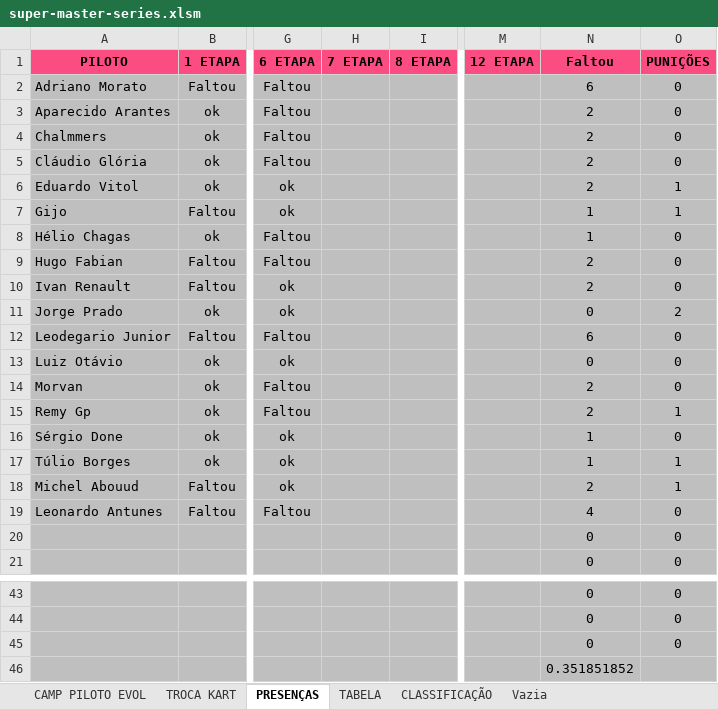
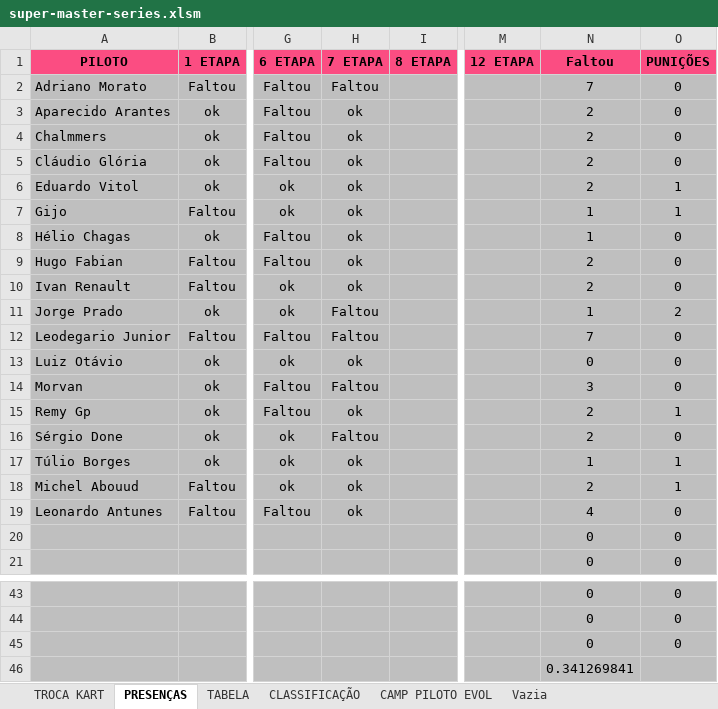
Before and after one commit to defariaaparecido/campeonatos-kart, an Excel workbook: super-master-series.xlsm, sheet PRESENÇAS, drawn as a sheet; only a part is shown, gaps mark what is left out; values as stored, in another font and other column widths than the file's, no borders; charts and pictures and conditional formats not drawn; the diff names each change by its address in the sheet, - before the commit and + after, or states it on an @@ line.

```diff
--- a/super-master-series.xlsm (sheet PRESENÇAS)
+++ b/super-master-series.xlsm (sheet PRESENÇAS)
@@ sheet tab order changed: TROCA KART | PRESENÇAS | TABELA | CLASSIFICAÇÃO | CAMP PILOTO EVOL | Vazia @@
-H2 (7 ETAPA): (empty)
+H2 (7 ETAPA): Faltou
-N2 (Faltou): 6
+N2 (Faltou): 7
-H3:H10 (7 ETAPA): (empty)
+H3:H10 (7 ETAPA): ok
-H11:H12 (7 ETAPA): (empty)
+H11:H12 (7 ETAPA): Faltou
-N11 (Faltou): 0
+N11 (Faltou): 1
-N12 (Faltou): 6
+N12 (Faltou): 7
-H13 (7 ETAPA): (empty)
+H13 (7 ETAPA): ok
-H14 (7 ETAPA): (empty)
+H14 (7 ETAPA): Faltou
-N14 (Faltou): 2
+N14 (Faltou): 3
-H15 (7 ETAPA): (empty)
+H15 (7 ETAPA): ok
-H16 (7 ETAPA): (empty)
+H16 (7 ETAPA): Faltou
-N16 (Faltou): 1
+N16 (Faltou): 2
-H17:H19 (7 ETAPA): (empty)
+H17:H19 (7 ETAPA): ok
-N46 (Faltou): 0.351851852
+N46 (Faltou): 0.341269841
```
Also changed, not shown: sheet CLASSIFICAÇÃO, sheet CAMP PILOTO EVOL, sheet TABELA, sheet TROCA KART, charts or pictures.
